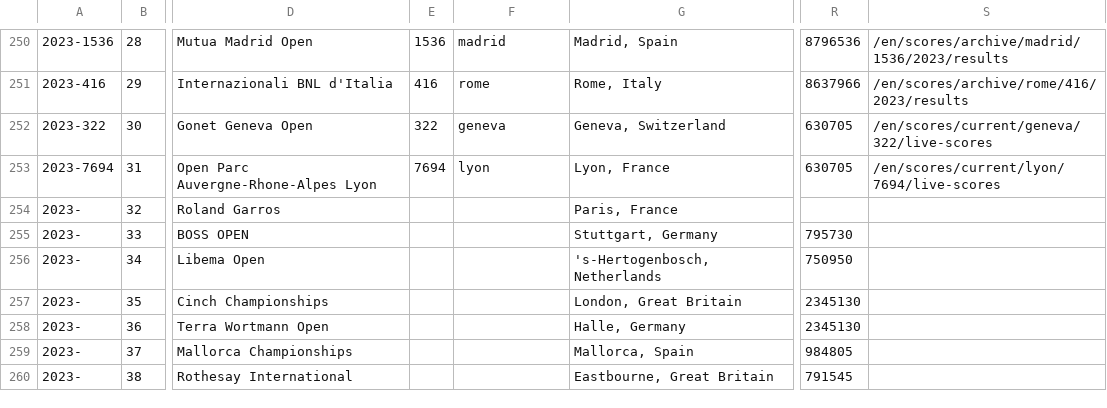
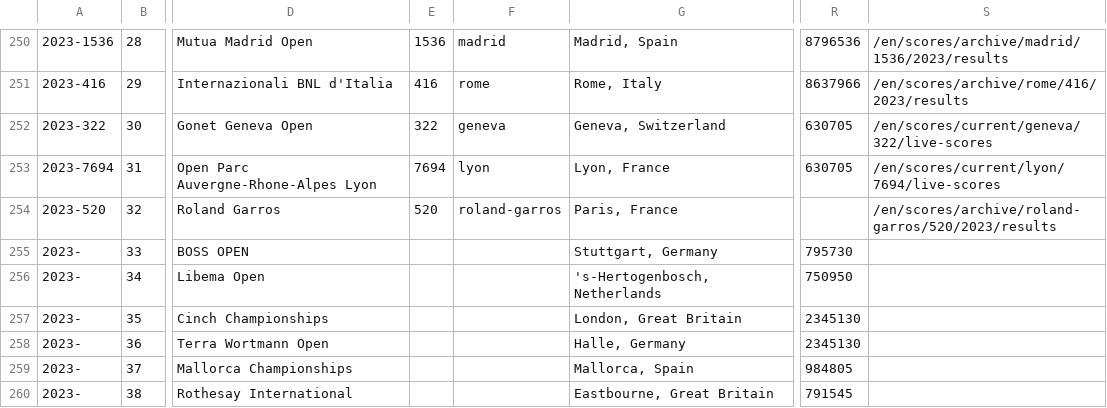
Before and after one commit to armstjc/atp-world-tour-tennis-data, a CSV file: csv/1_tournaments/tournaments_2020-2023.csv, drawn as a sheet; only a part is shown, gaps mark what is left out; the diff names each change by its address in the sheet, - before the commit and + after, or states it on an @@ line.

```diff
--- a/csv/1_tournaments/tournaments_2020-2023.csv
+++ b/csv/1_tournaments/tournaments_2020-2023.csv
-A254: 2023-
+A254: 2023-520
-E254: (empty)
+E254: 520
-F254: (empty)
+F254: roland-garros
-S254: (empty)
+S254: /en/scores/archive/roland-garros/520/2023/results
```
